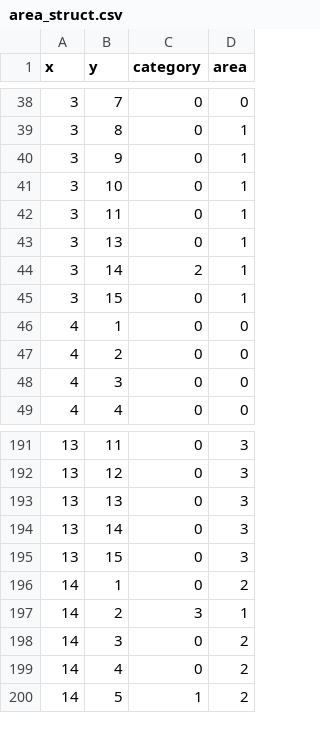
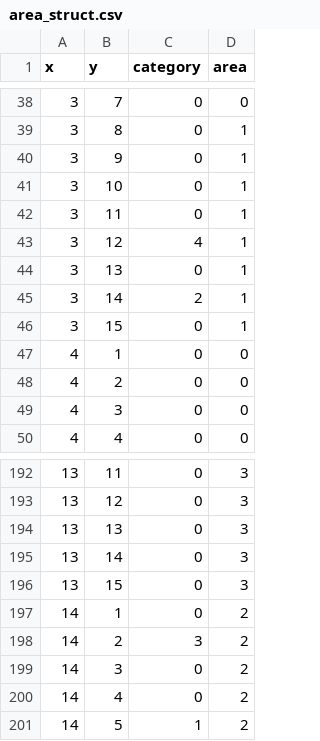
Before and after one commit to skandnl/codyssey, a CSV file: area_struct.csv, drawn as a sheet; only a part is shown, gaps mark what is left out.

```diff
--- a/area_struct.csv
+++ b/area_struct.csv
@@ -42,2 +42,3 @@
 3,11,0,1
+3,12,4,1
 3,13,0,1
@@ -196,3 +197,3 @@
 14,1,0,2
-14,2,3,1
+14,2,3,2
 14,3,0,2
```
Also changed, not shown: 8 other files.
